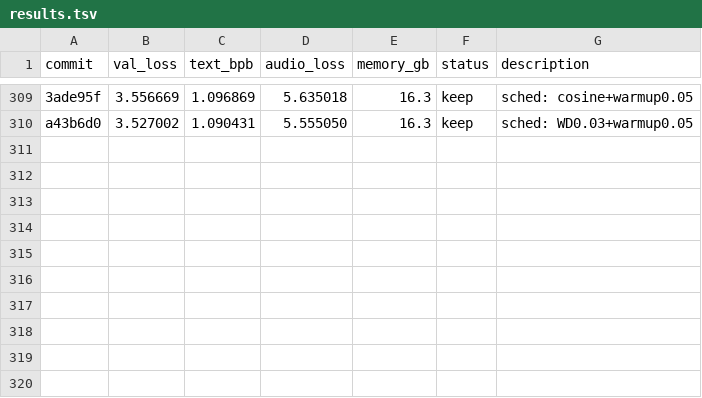
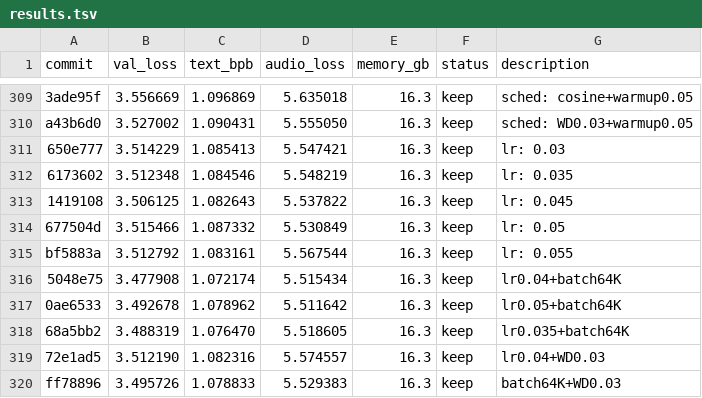
Before and after one commit to assassin808/autoresearch, a TSV file: results.tsv, drawn as a sheet; only a part is shown, gaps mark what is left out; the diff names each change by its address in the sheet, - before the commit and + after, or states it on an @@ line.

Commit message:
sweep24: NEW BEST — lr0.04+batch64K=3.478 (was 3.494). LR sweep 0.03-0.06 all within noise.

```diff
--- a/results.tsv
+++ b/results.tsv
+row 311: 650e777 | 3.514229 | 1.085413 | 5.547421 | 16.3 | keep | lr: 0.03
+row 312: 6173602 | 3.512348 | 1.084546 | 5.548219 | 16.3 | keep | lr: 0.035
+row 313: 1419108 | 3.506125 | 1.082643 | 5.537822 | 16.3 | keep | lr: 0.045
+row 314: 677504d | 3.515466 | 1.087332 | 5.530849 | 16.3 | keep | lr: 0.05
+row 315: bf5883a | 3.512792 | 1.083161 | 5.567544 | 16.3 | keep | lr: 0.055
+row 316: 5048e75 | 3.477908 | 1.072174 | 5.515434 | 16.3 | keep | lr0.04+batch64K
+row 317: 0ae6533 | 3.492678 | 1.078962 | 5.511642 | 16.3 | keep | lr0.05+batch64K
+row 318: 68a5bb2 | 3.488319 | 1.076470 | 5.518605 | 16.3 | keep | lr0.035+batch64K
+row 319: 72e1ad5 | 3.512190 | 1.082316 | 5.574557 | 16.3 | keep | lr0.04+WD0.03
+row 320: ff78896 | 3.495726 | 1.078833 | 5.529383 | 16.3 | keep | batch64K+WD0.03
```
Also changed, not shown: 1 other file.
